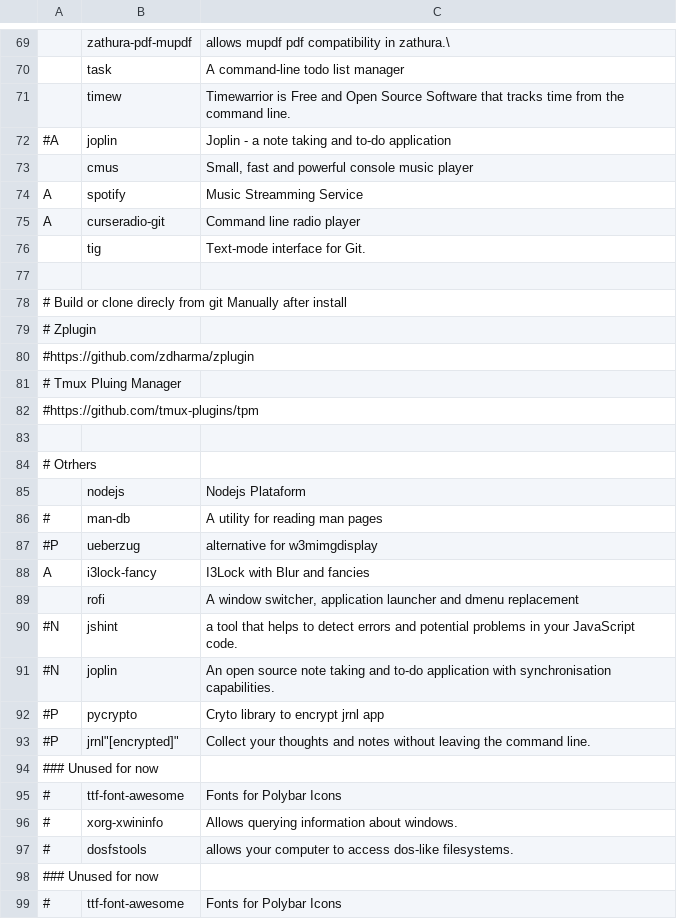
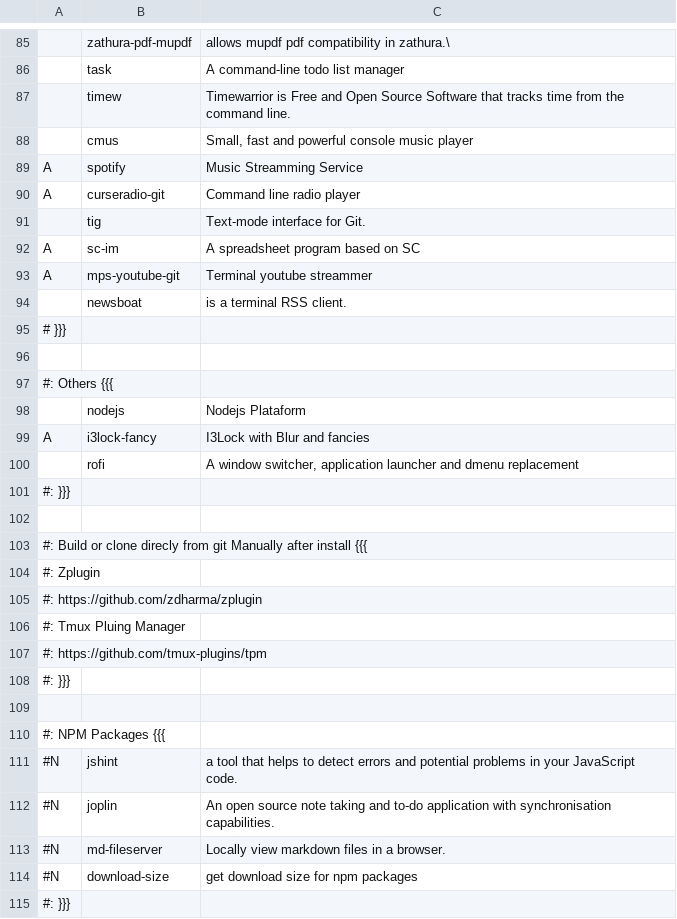
Before and after one commit to annata83/arch_Tilling, a CSV file: progs.csv, drawn as a sheet; only a part is shown, gaps mark what is left out; the shorter side is filled out with more unchanged rows; removed rows and columns are numbered as before the commit, all else as after; the diff covers the shown part only; the diff names each change by its address in the sheet, - before the commit and + after, or states it on an @@ line.

Commit message:
Added vim folding

```diff
--- a/progs.csv
+++ b/progs.csv
-row 72: #A | joplin | Joplin - a note taking and to-do application
+row 92: A | sc-im | A spreadsheet program based on SC
+row 93: A | mps-youtube-git | Terminal youtube streammer
+row 94:  | newsboat | is a terminal RSS client.
+row 95: # }}}
-A97: # Build or clone direcly from git Manually after install
+A97: #: Others {{{
-row 79: # Zplugin
-row 80: #https://github.com/zdharma/zplugin
-row 81: # Tmux Pluing Manager
-row 82: #https://github.com/tmux-plugins/tpm
-row 83: (empty)
-row 84: # Otrhers
@@ row 86 moved to row 123: # @@
@@ row 87 moved to row 122: #P @@
+row 101: #: }}}
+row 102: (empty)
+row 103: #: Build or clone direcly from git Manually after install {{{
+row 104: #: Zplugin
+row 105: #: https://github.com/zdharma/zplugin
+row 106: #: Tmux Pluing Manager
+row 107: #: https://github.com/tmux-plugins/tpm
+row 108: #: }}}
+row 109: (empty)
+row 110: #: NPM Packages {{{
+row 113: #N | md-fileserver | Locally view markdown files in a browser.
+row 114: #N | download-size | get download size for npm packages
+row 115: #: }}}
```
Also changed, not shown: 24 added rows, 1 removed row and 10 edited cells elsewhere in this file.
